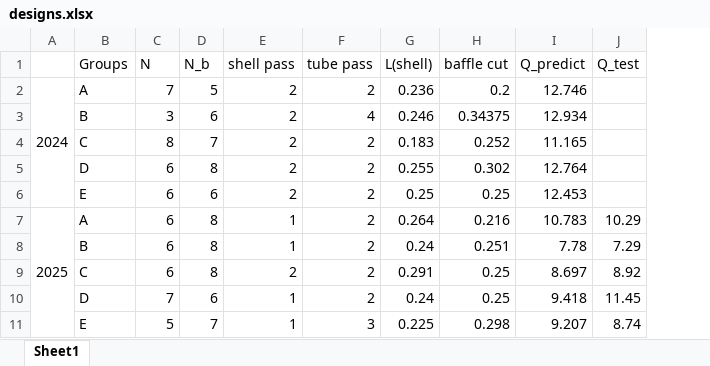
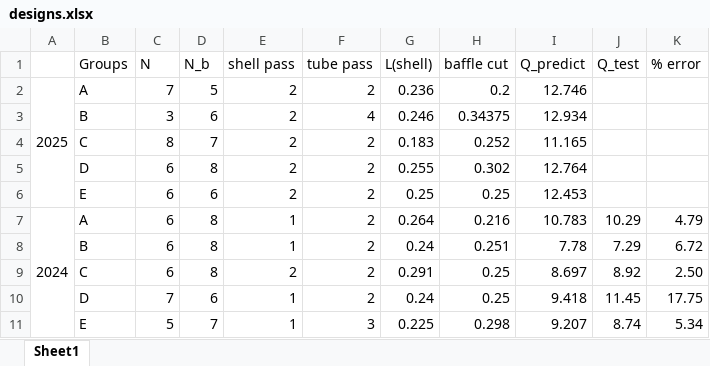
Before and after one commit to FS-Far-Star/GA3, an Excel workbook: designs.xlsx, sheet Sheet1, drawn as a sheet; values as stored, in another font and other column widths than the file's, no borders; conditional formats not drawn; the diff names each change by its address in the sheet, - before the commit and + after, or states it on an @@ line.

Commit message:
Update designs.xlsx

```diff
--- a/designs.xlsx (sheet Sheet1)
+++ b/designs.xlsx (sheet Sheet1)
+column K (% error), rows 7-11: 4.79 | 6.72 | 2.50 | 17.75 | 5.34
-A2: 2024
+A2: 2025
-A7: 2025
+A7: 2024
```
